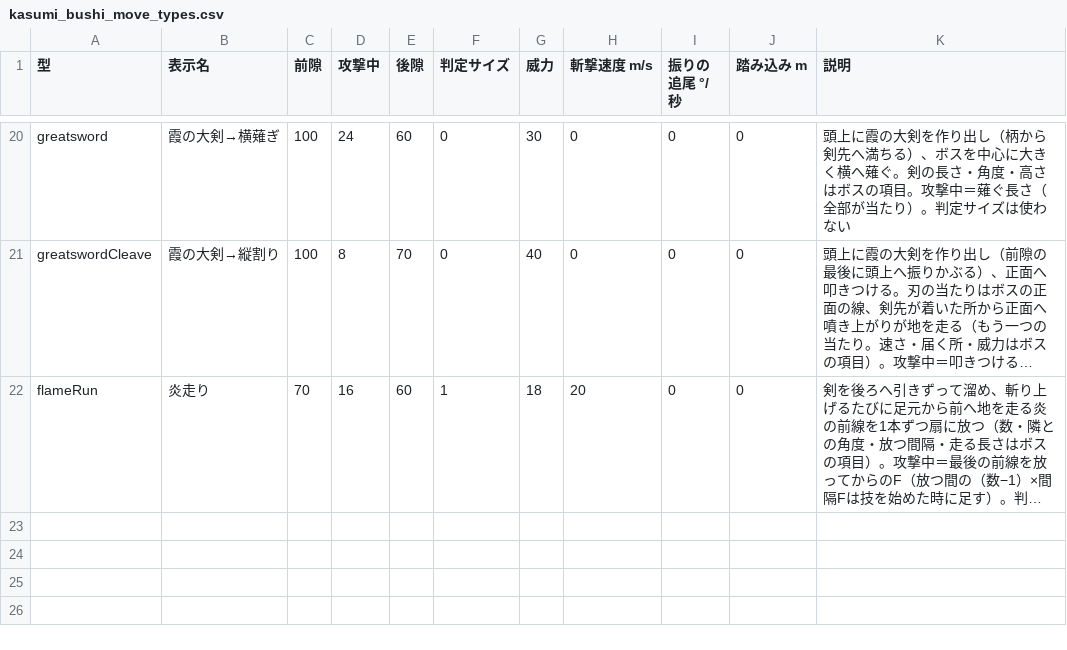
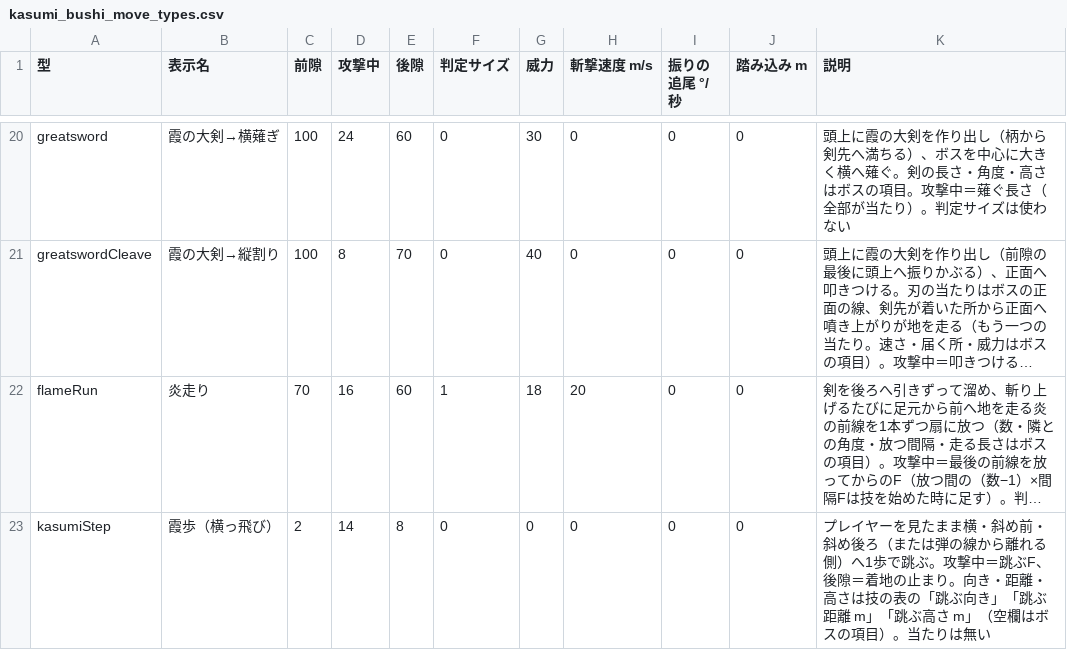
Before and after one commit to hikari39764-cell/TD2_2_Smoke, a CSV file: Data/Boss/kasumi_bushi_move_types.csv, drawn as a sheet; only a part is shown, gaps mark what is left out; long unchanged cells end in …; the diff names each change by its address in the sheet, - before the commit and + after, or states it on an @@ line.

```diff
--- a/Data/Boss/kasumi_bushi_move_types.csv
+++ b/Data/Boss/kasumi_bushi_move_types.csv
+row 23: kasumiStep | 霞歩（横っ飛び） | 2 | 14 | 8 | 0 | 0 | 0 | 0 | 0 | プレイヤーを見たまま横・斜め前・斜め後ろ（または弾の線から離れる側）へ1歩で跳ぶ。攻撃中＝跳ぶF、後隙＝着地の止まり。向き・距離・高さは技の表の「跳ぶ向き」「跳ぶ距離 m」「跳ぶ高さ m」（空欄はボスの項目）。当たりは無い
```
Also changed, not shown: Data/Boss/kasumi_bushi_moves.csv, 33 other files.
